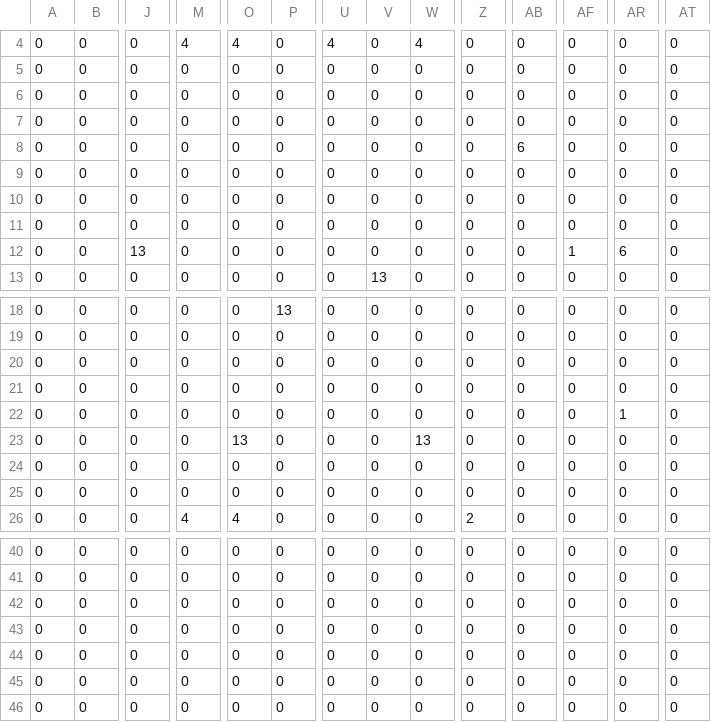
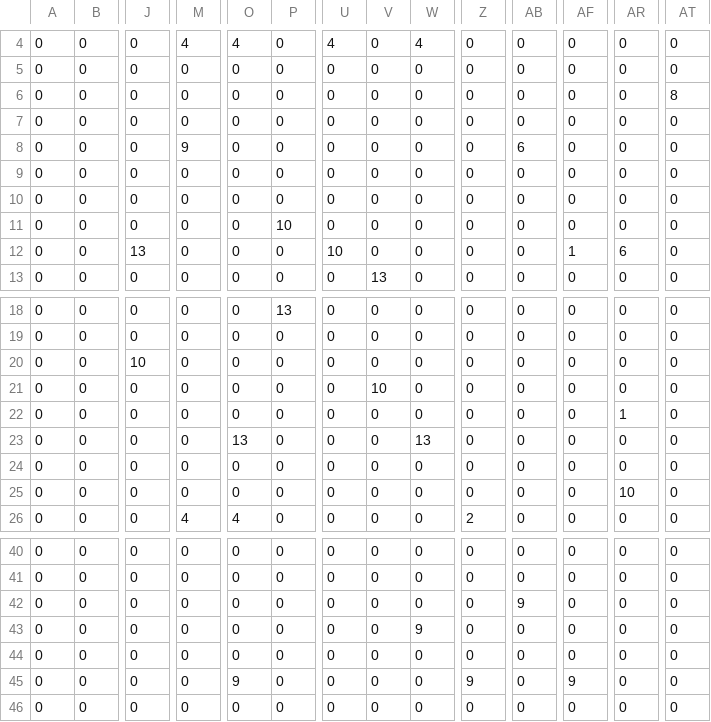
Before and after one commit to SteveSmith16384/3DHorrorGame, a CSV file: maps/map1.csv, drawn as a sheet; only a part is shown, gaps mark what is left out; the diff covers the shown part only; the diff names each change by its address in the sheet, - before the commit and + after, or states it on an @@ line.

```diff
--- a/maps/map1.csv
+++ b/maps/map1.csv
-AT6: 0
+AT6: 8
-M8: 0
+M8: 9
-P11: 0
+P11: 10
-U12: 0
+U12: 10
-J20: 0
+J20: 10
-V21: 0
+V21: 10
-AR25: 0
+AR25: 10
-AB42: 0
+AB42: 9
-W43: 0
+W43: 9
-O45: 0
+O45: 9
-Z45: 0
+Z45: 9
-AF45: 0
+AF45: 9
```
Also changed, not shown: 2 edited cells elsewhere in this file, 3 other files.
